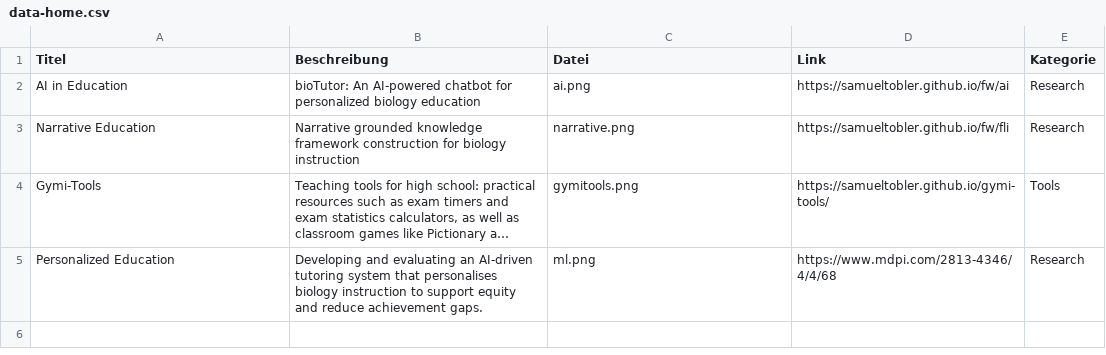
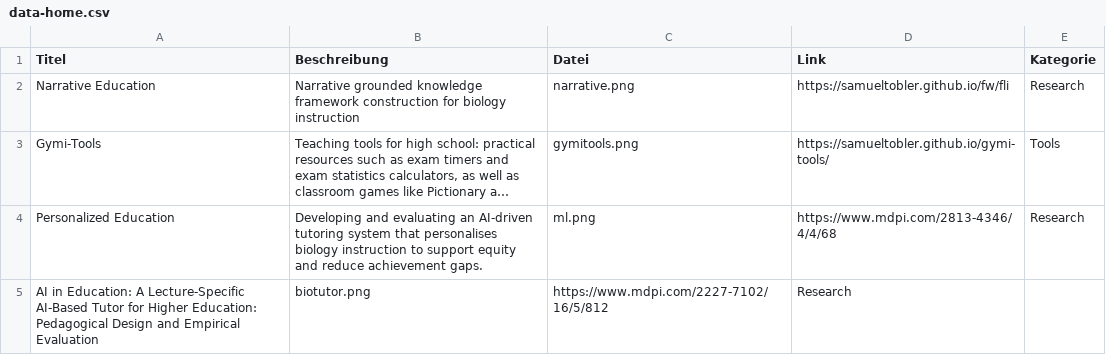
Before and after one commit to samueltobler/samueltobler.github.io, a CSV file: img/data-home.csv, drawn as a sheet; long unchanged cells end in …; removed rows and columns are numbered as before the commit, all else as after; the diff names each change by its address in the sheet, - before the commit and + after, or states it on an @@ line.

```diff
--- a/img/data-home.csv
+++ b/img/data-home.csv
-row 2: AI in Education | bioTutor: An AI-powered chatbot for personalized biology education | ai.png | https://samueltobler.github.io/fw/ai | Research
+row 5: AI in Education: A Lecture-Specific AI-Based Tutor for Higher Education: Pedagogical Design and Empirical Evaluation | biotutor.png | https://www.mdpi.com/2227-7102/16/5/812 | Research
```
Also changed, not shown: 8 other files.
